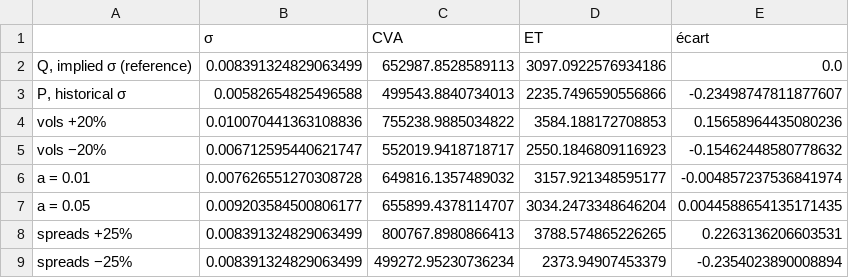
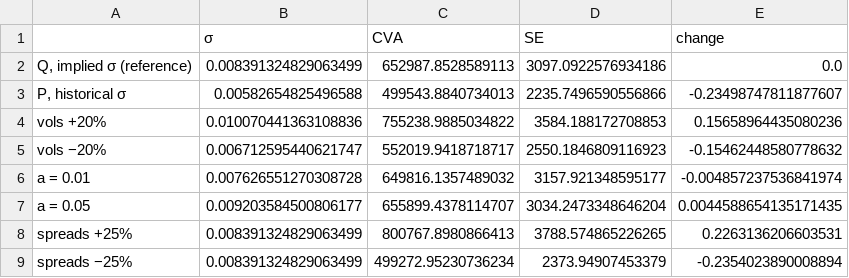
Before and after one commit to louisdelacour21/xva-calculator, a CSV file: report/pq_study.csv (was rapport/etude_pq.csv), drawn as a sheet.

```diff
--- a/rapport/etude_pq.csv
+++ b/report/pq_study.csv
@@ -1,2 +1,2 @@
-,σ,CVA,ET,écart
+,σ,CVA,SE,change
 "Q, implied σ (reference)",0.008391324829063499,652987.8528589113,3097.0922576934186,0.0
```
Also changed, not shown: report/backtest_pit.csv, report/convergence.csv, 64 other files.
